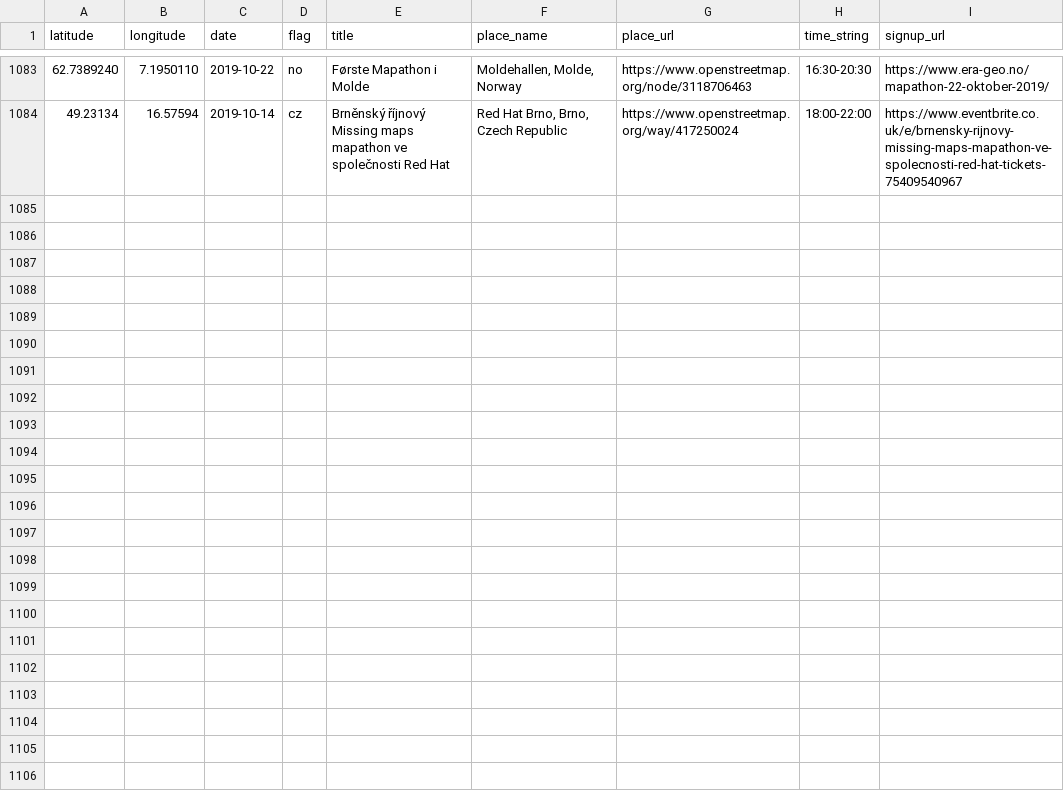
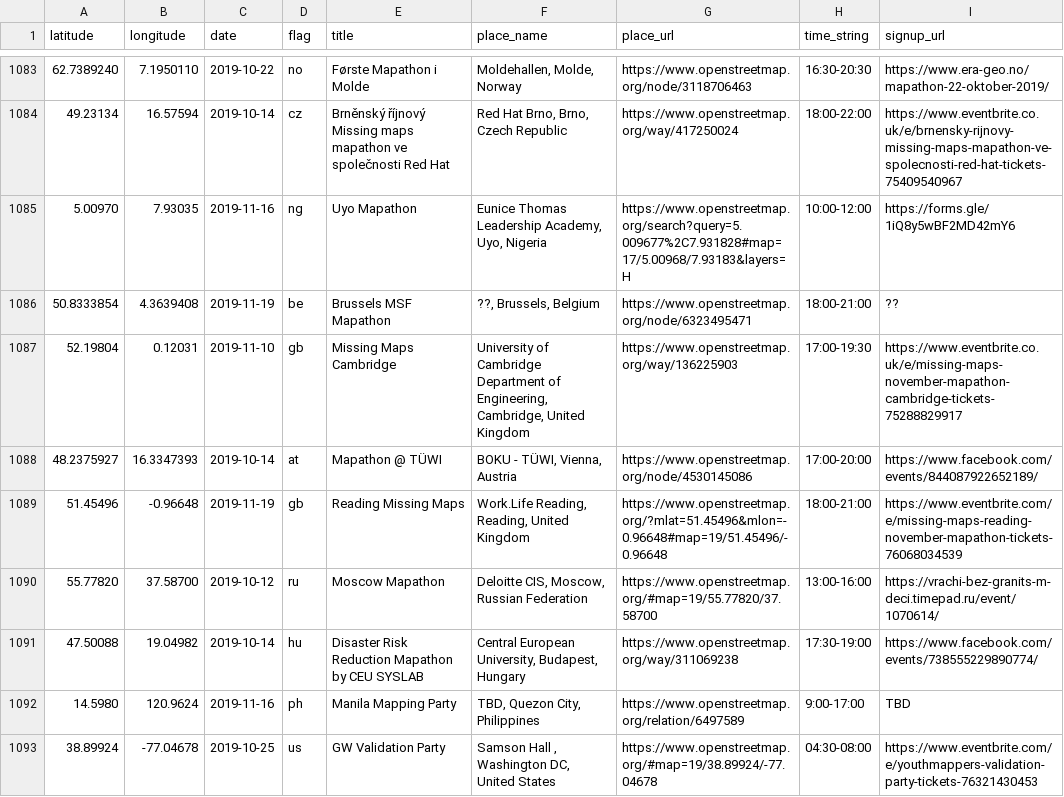
Before and after one commit to MissingMaps/events, a CSV file: events.csv, drawn as a sheet; only a part is shown, gaps mark what is left out.

Commit message:
Update events.csv

```diff
--- a/events.csv
+++ b/events.csv
@@ -1084 +1084,10 @@ latitude,longitude,date,flag,title,place_name,place_url,time_string,signup_url
 49.23134,16.57594,2019-10-14,cz,"Brněnský říjnový Missing maps mapathon ve společnosti Red Hat","Red Hat Brno, Brno, Czech Republic",https://www.openstreetmap.org/way/417250024,"18:00-22:00",https://www.eventbrite.co.uk/e/brnensky-rijnovy-missing-maps-mapathon-ve-spolecnosti-red-hat-tickets-75409540967
+5.00970,7.93035,2019-11-16,ng,"Uyo Mapathon","Eunice Thomas Leadership Academy, Uyo, Nigeria",https://www.openstreetmap.org/search?query=5.009677%2C7.931828#map=17/5.00968/7.93183&layers=H,"10:00-12:00",https://forms.gle/1iQ8y5wBF2MD42mY6
+50.8333854,4.3639408,2019-11-19,be,"Brussels MSF Mapathon","??, Brussels, Belgium",https://www.openstreetmap.org/node/6323495471,"18:00-21:00",??
+52.19804,0.12031,2019-11-10,gb,"Missing Maps Cambridge","University of Cambridge Department of Engineering, Cambridge, United Kingdom",https://www.openstreetmap.org/way/136225903,"17:00-19:30",https://www.eventbrite.co.uk/e/missing-maps-november-mapathon-cambridge-tickets-75288829917
+48.2375927,16.3347393,2019-10-14,at,"Mapathon @ TÜWI","BOKU - TÜWI, Vienna, Austria",https://www.openstreetmap.org/node/4530145086,"17:00-20:00",https://www.facebook.com/events/844087922652189/
+51.45496,-0.96648,2019-11-19,gb,"Reading Missing Maps","Work.Life Reading, Reading, United Kingdom",https://www.openstreetmap.org/?mlat=51.45496&mlon=-0.96648#map=19/51.45496/-0.96648,"18:00-21:00",https://www.eventbrite.com/e/missing-maps-reading-november-mapathon-tickets-76068034539
+55.77820,37.58700,2019-10-12,ru,"Moscow Mapathon","Deloitte CIS, Moscow, Russian Federation",https://www.openstreetmap.org/#map=19/55.77820/37.58700,"13:00-16:00",https://vrachi-bez-granits-m-deci.timepad.ru/event/1070614/
+47.50088,19.04982,2019-10-14,hu,"Disaster Risk Reduction Mapathon by CEU SYSLAB","Central European University, Budapest, Hungary",https://www.openstreetmap.org/way/311069238,"17:30-19:00",https://www.facebook.com/events/738555229890774/
+14.5980,120.9624,2019-11-16,ph,"Manila Mapping Party","TBD, Quezon City, Philippines",https://www.openstreetmap.org/relation/6497589,"9:00-17:00",TBD
+38.89924,-77.04678,2019-10-25,us,"GW Validation Party","Samson Hall , Washington DC, United States",https://www.openstreetmap.org/#map=19/38.89924/-77.04678,"04:30-08:00",https://www.eventbrite.com/e/youthmappers-validation-party-tickets-76321430453
```
